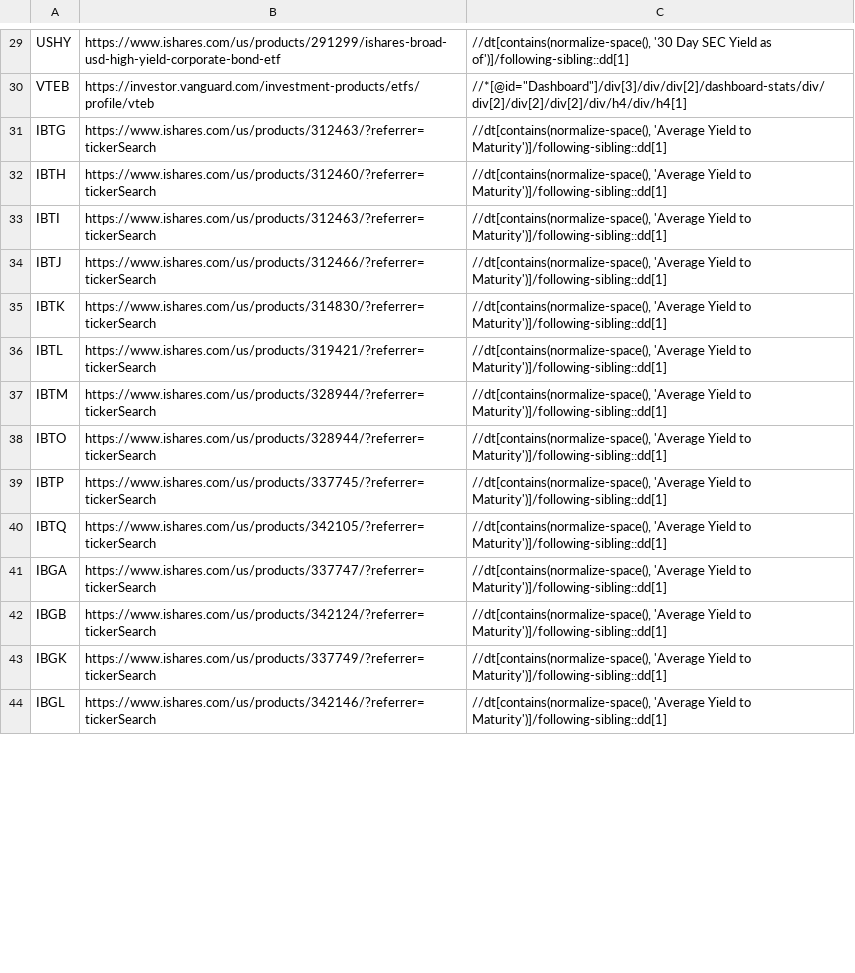
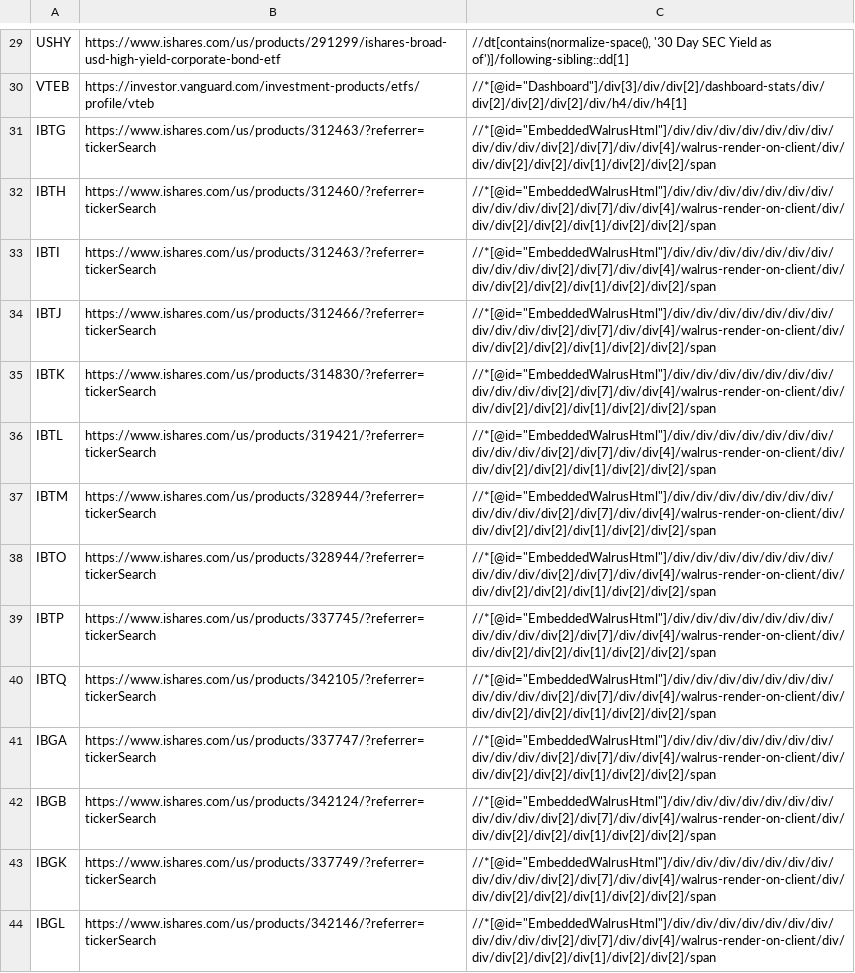
Before and after one commit to yottabit42/rates_fetcher, a TSV file: targets.tsv, drawn as a sheet; only a part is shown, gaps mark what is left out; the diff covers the shown part only.

Commit message:
Change iShares target date funds to weighted average yield to maturity.

```diff
--- a/targets.tsv
+++ b/targets.tsv
@@ -30,15 +30,15 @@ USHY	https://www.ishares.com/us/products/291299/ishares-broad-usd-high-yield-cor
 VTEB	https://investor.vanguard.com/investment-products/etfs/profile/vteb	//*[@id="Dashboard"]/div[3]/div/div[2]/dashboard-stats/div/div[2]/div[2]/div[2]/div/h4/div/h4[1]
-IBTG	https://www.ishares.com/us/products/312463/?referrer=tickerSearch	//dt[contains(normalize-space(), 'Average Yield to Maturity')]/following-sibling::dd[1]
-IBTH	https://www.ishares.com/us/products/312460/?referrer=tickerSearch	//dt[contains(normalize-space(), 'Average Yield to Maturity')]/following-sibling::dd[1]
-IBTI	https://www.ishares.com/us/products/312463/?referrer=tickerSearch	//dt[contains(normalize-space(), 'Average Yield to Maturity')]/following-sibling::dd[1]
-IBTJ	https://www.ishares.com/us/products/312466/?referrer=tickerSearch	//dt[contains(normalize-space(), 'Average Yield to Maturity')]/following-sibling::dd[1]
-IBTK	https://www.ishares.com/us/products/314830/?referrer=tickerSearch	//dt[contains(normalize-space(), 'Average Yield to Maturity')]/following-sibling::dd[1]
-IBTL	https://www.ishares.com/us/products/319421/?referrer=tickerSearch	//dt[contains(normalize-space(), 'Average Yield to Maturity')]/following-sibling::dd[1]
-IBTM	https://www.ishares.com/us/products/328944/?referrer=tickerSearch	//dt[contains(normalize-space(), 'Average Yield to Maturity')]/following-sibling::dd[1]
-IBTO	https://www.ishares.com/us/products/328944/?referrer=tickerSearch	//dt[contains(normalize-space(), 'Average Yield to Maturity')]/following-sibling::dd[1]
-IBTP	https://www.ishares.com/us/products/337745/?referrer=tickerSearch	//dt[contains(normalize-space(), 'Average Yield to Maturity')]/following-sibling::dd[1]
-IBTQ	https://www.ishares.com/us/products/342105/?referrer=tickerSearch	//dt[contains(normalize-space(), 'Average Yield to Maturity')]/following-sibling::dd[1]
-IBGA	https://www.ishares.com/us/products/337747/?referrer=tickerSearch	//dt[contains(normalize-space(), 'Average Yield to Maturity')]/following-sibling::dd[1]
-IBGB	https://www.ishares.com/us/products/342124/?referrer=tickerSearch	//dt[contains(normalize-space(), 'Average Yield to Maturity')]/following-sibling::dd[1]
-IBGK	https://www.ishares.com/us/products/337749/?referrer=tickerSearch	//dt[contains(normalize-space(), 'Average Yield to Maturity')]/following-sibling::dd[1]
-IBGL	https://www.ishares.com/us/products/342146/?referrer=tickerSearch	//dt[contains(normalize-space(), 'Average Yield to Maturity')]/following-sibling::dd[1]
+IBTG	https://www.ishares.com/us/products/312463/?referrer=tickerSearch	//*[@id="EmbeddedWalrusHtml"]/div/div/div/div/div/div/div/div/div/div/div[2]/div[7]/div/div[4]/walrus-render-on-client/div/div/div[2]/div[2]/div[1]/div[2]/div[2]/span
+IBTH	https://www.ishares.com/us/products/312460/?referrer=tickerSearch	//*[@id="EmbeddedWalrusHtml"]/div/div/div/div/div/div/div/div/div/div/div[2]/div[7]/div/div[4]/walrus-render-on-client/div/div/div[2]/div[2]/div[1]/div[2]/div[2]/span
+IBTI	https://www.ishares.com/us/products/312463/?referrer=tickerSearch	//*[@id="EmbeddedWalrusHtml"]/div/div/div/div/div/div/div/div/div/div/div[2]/div[7]/div/div[4]/walrus-render-on-client/div/div/div[2]/div[2]/div[1]/div[2]/div[2]/span
+IBTJ	https://www.ishares.com/us/products/312466/?referrer=tickerSearch	//*[@id="EmbeddedWalrusHtml"]/div/div/div/div/div/div/div/div/div/div/div[2]/div[7]/div/div[4]/walrus-render-on-client/div/div/div[2]/div[2]/div[1]/div[2]/div[2]/span
+IBTK	https://www.ishares.com/us/products/314830/?referrer=tickerSearch	//*[@id="EmbeddedWalrusHtml"]/div/div/div/div/div/div/div/div/div/div/div[2]/div[7]/div/div[4]/walrus-render-on-client/div/div/div[2]/div[2]/div[1]/div[2]/div[2]/span
+IBTL	https://www.ishares.com/us/products/319421/?referrer=tickerSearch	//*[@id="EmbeddedWalrusHtml"]/div/div/div/div/div/div/div/div/div/div/div[2]/div[7]/div/div[4]/walrus-render-on-client/div/div/div[2]/div[2]/div[1]/div[2]/div[2]/span
+IBTM	https://www.ishares.com/us/products/328944/?referrer=tickerSearch	//*[@id="EmbeddedWalrusHtml"]/div/div/div/div/div/div/div/div/div/div/div[2]/div[7]/div/div[4]/walrus-render-on-client/div/div/div[2]/div[2]/div[1]/div[2]/div[2]/span
+IBTO	https://www.ishares.com/us/products/328944/?referrer=tickerSearch	//*[@id="EmbeddedWalrusHtml"]/div/div/div/div/div/div/div/div/div/div/div[2]/div[7]/div/div[4]/walrus-render-on-client/div/div/div[2]/div[2]/div[1]/div[2]/div[2]/span
+IBTP	https://www.ishares.com/us/products/337745/?referrer=tickerSearch	//*[@id="EmbeddedWalrusHtml"]/div/div/div/div/div/div/div/div/div/div/div[2]/div[7]/div/div[4]/walrus-render-on-client/div/div/div[2]/div[2]/div[1]/div[2]/div[2]/span
+IBTQ	https://www.ishares.com/us/products/342105/?referrer=tickerSearch	//*[@id="EmbeddedWalrusHtml"]/div/div/div/div/div/div/div/div/div/div/div[2]/div[7]/div/div[4]/walrus-render-on-client/div/div/div[2]/div[2]/div[1]/div[2]/div[2]/span
+IBGA	https://www.ishares.com/us/products/337747/?referrer=tickerSearch	//*[@id="EmbeddedWalrusHtml"]/div/div/div/div/div/div/div/div/div/div/div[2]/div[7]/div/div[4]/walrus-render-on-client/div/div/div[2]/div[2]/div[1]/div[2]/div[2]/span
+IBGB	https://www.ishares.com/us/products/342124/?referrer=tickerSearch	//*[@id="EmbeddedWalrusHtml"]/div/div/div/div/div/div/div/div/div/div/div[2]/div[7]/div/div[4]/walrus-render-on-client/div/div/div[2]/div[2]/div[1]/div[2]/div[2]/span
+IBGK	https://www.ishares.com/us/products/337749/?referrer=tickerSearch	//*[@id="EmbeddedWalrusHtml"]/div/div/div/div/div/div/div/div/div/div/div[2]/div[7]/div/div[4]/walrus-render-on-client/div/div/div[2]/div[2]/div[1]/div[2]/div[2]/span
+IBGL	https://www.ishares.com/us/products/342146/?referrer=tickerSearch	//*[@id="EmbeddedWalrusHtml"]/div/div/div/div/div/div/div/div/div/div/div[2]/div[7]/div/div[4]/walrus-render-on-client/div/div/div[2]/div[2]/div[1]/div[2]/div[2]/span
```
Also changed, not shown: 33 edited cells elsewhere in this file.
